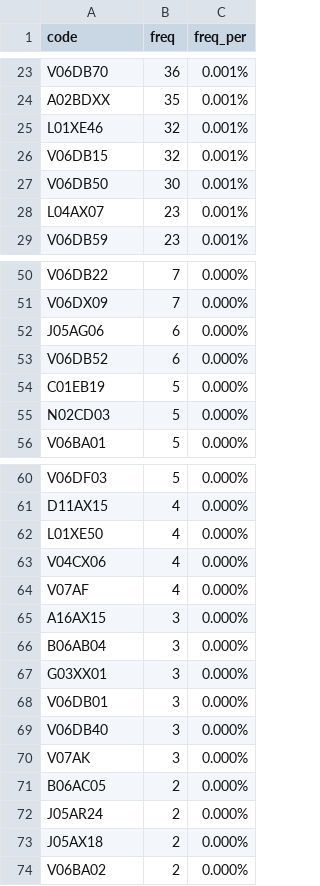
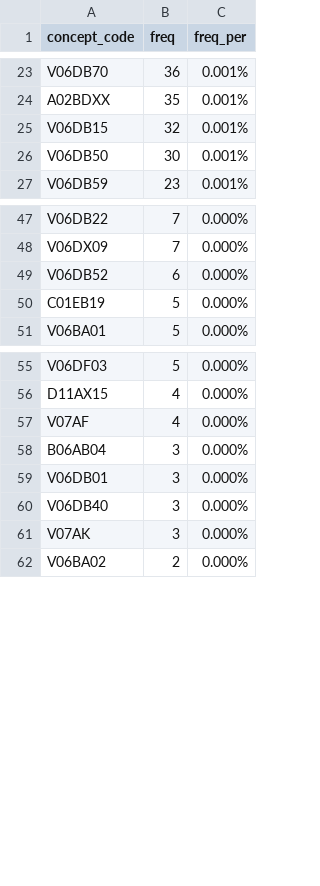
Before and after one commit to FINNGEN/mapping_finland, a CSV file: ATC/3_freq_of_source_codes/tays_not_in_atc.csv, drawn as a sheet; only a part is shown, gaps mark what is left out; the diff covers the shown part only.

```diff
--- a/ATC/3_freq_of_source_codes/tays_not_in_atc.csv
+++ b/ATC/3_freq_of_source_codes/tays_not_in_atc.csv
@@ -1 +1 @@
-code,freq,freq_per
+concept_code,freq,freq_per
@@ -24,6 +24,4 @@ V06DB70,36,0.001%
 A02BDXX,35,0.001%
-L01XE46,32,0.001%
 V06DB15,32,0.001%
 V06DB50,30,0.001%
-L04AX07,23,0.001%
 V06DB59,23,0.001%
@@ -51,6 +48,4 @@ V06DB22,7,0.000%
 V06DX09,7,0.000%
-J05AG06,6,0.000%
 V06DB52,6,0.000%
 C01EB19,5,0.000%
-N02CD03,5,0.000%
 V06BA01,5,0.000%
@@ -61,8 +56,4 @@ V06DF03,5,0.000%
 D11AX15,4,0.000%
-L01XE50,4,0.000%
-V04CX06,4,0.000%
 V07AF,4,0.000%
-A16AX15,3,0.000%
 B06AB04,3,0.000%
-G03XX01,3,0.000%
 V06DB01,3,0.000%
@@ -70,5 +61,2 @@ V06DB40,3,0.000%
 V07AK,3,0.000%
-B06AC05,2,0.000%
-J05AR24,2,0.000%
-J05AX18,2,0.000%
 V06BA02,2,0.000%
```
Also changed, not shown: 3 removed rows elsewhere in this file, ATC/1_source_vocabulary/missing_atc_in_omop.csv, ATC/3_freq_of_source_codes/finngen_not_in_atc.csv, 19 other files.
